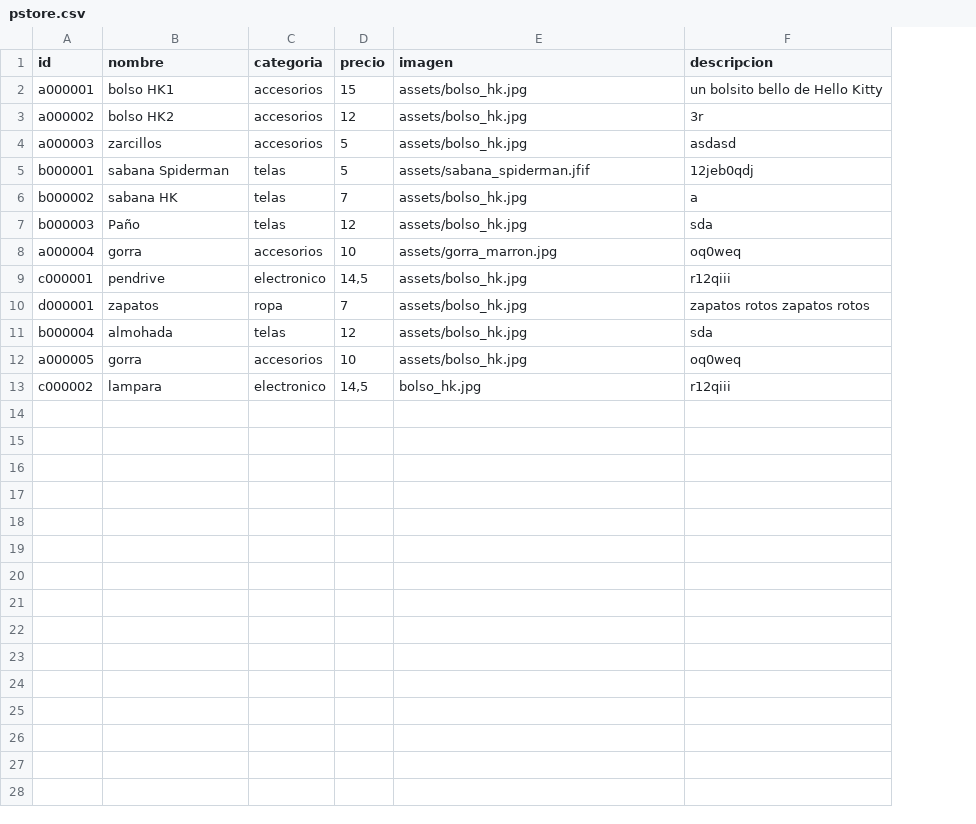
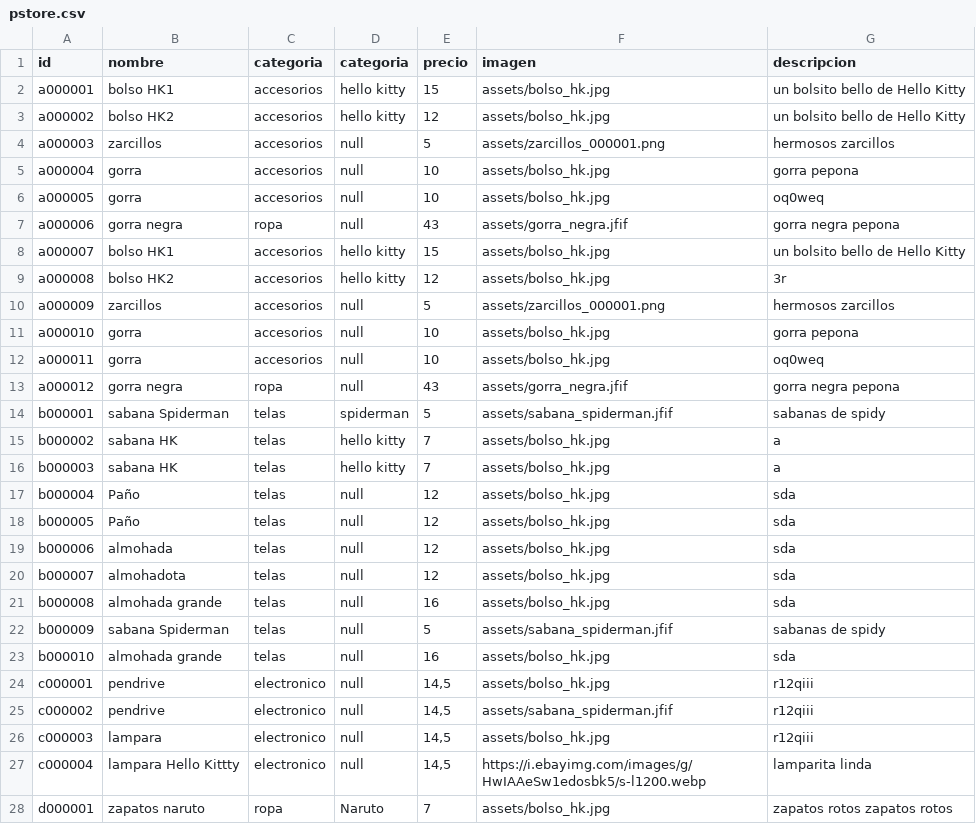
Before and after one commit to ivanguillermo/ivanguillermo.github.io, a CSV file: pstore/pstore.csv, drawn as a sheet; only a part is shown; removed rows and columns are numbered as before the commit, all else as after; the diff covers the shown part only; the diff names each change by its address in the sheet, - before the commit and + after, or states it on an @@ line.

Commit message:
Update pstore.csv

```diff
--- a/pstore/pstore.csv
+++ b/pstore/pstore.csv
+column D (categoria), rows 2-4: hello kitty | hello kitty | null; rows 14-16: spiderman | hello kitty | hello kitty; row 24: null; row 28: Naruto
-G3 (descripcion): 3r
+G3 (descripcion): un bolsito bello de Hello Kitty
-F4 (imagen): assets/bolso_hk.jpg
+F4 (imagen): assets/zarcillos_000001.png
-G4 (descripcion): asdasd
+G4 (descripcion): hermosos zarcillos
+row 5: a000004 | gorra | accesorios | null | 10 | assets/bolso_hk.jpg | gorra pepona
@@ row 12 moved to row 6: a000005 @@
+row 7: a000006 | gorra negra | ropa | null | 43 | assets/gorra_negra.jfif | gorra negra pepona
+row 8: a000007 | bolso HK1 | accesorios | hello kitty | 15 | assets/bolso_hk.jpg | un bolsito bello de Hello Kitty
+row 9: a000008 | bolso HK2 | accesorios | hello kitty | 12 | assets/bolso_hk.jpg | 3r
+row 10: a000009 | zarcillos | accesorios | null | 5 | assets/zarcillos_000001.png | hermosos zarcillos
+row 11: a000010 | gorra | accesorios | null | 10 | assets/bolso_hk.jpg | gorra pepona
+row 12: a000011 | gorra | accesorios | null | 10 | assets/bolso_hk.jpg | oq0weq
+row 13: a000012 | gorra negra | ropa | null | 43 | assets/gorra_negra.jfif | gorra negra pepona
-G14 (descripcion): 12jeb0qdj
+G14 (descripcion): sabanas de spidy
-B16 (nombre): Paño
+B16 (nombre): sabana HK
-E16 (precio): 12
+E16 (precio): 7
-G16 (descripcion): sda
+G16 (descripcion): a
-row 8: a000004 | gorra | accesorios | 10 | assets/gorra_marron.jpg | oq0weq
+row 17: b000004 | Paño | telas | null | 12 | assets/bolso_hk.jpg | sda
+row 18: b000005 | Paño | telas | null | 12 | assets/bolso_hk.jpg | sda
+row 19: b000006 | almohada | telas | null | 12 | assets/bolso_hk.jpg | sda
+row 20: b000007 | almohadota | telas | null | 12 | assets/bolso_hk.jpg | sda
+row 21: b000008 | almohada grande | telas | null | 16 | assets/bolso_hk.jpg | sda
+row 22: b000009 | sabana Spiderman | telas | null | 5 | assets/sabana_spiderman.jfif | sabanas de spidy
+row 23: b000010 | almohada grande | telas | null | 16 | assets/bolso_hk.jpg | sda
+row 25: c000002 | pendrive | electronico | null | 14,5 | assets/sabana_spiderman.jfif | r12qiii
+row 26: c000003 | lampara | electronico | null | 14,5 | assets/bolso_hk.jpg | r12qiii
+row 27: c000004 | lampara Hello Kittty | electronico | null | 14,5 | https://i.ebayimg.com/images/g/HwIAAeSw1edosbk5/s-l1200.webp | lamparita linda
-B28 (nombre): zapatos
+B28 (nombre): zapatos naruto
-row 11: b000004 | almohada | telas | 12 | assets/bolso_hk.jpg | sda
-row 13: c000002 | lampara | electronico | 14,5 | bolso_hk.jpg | r12qiii
```
Also changed, not shown: 4 added rows elsewhere in this file.
